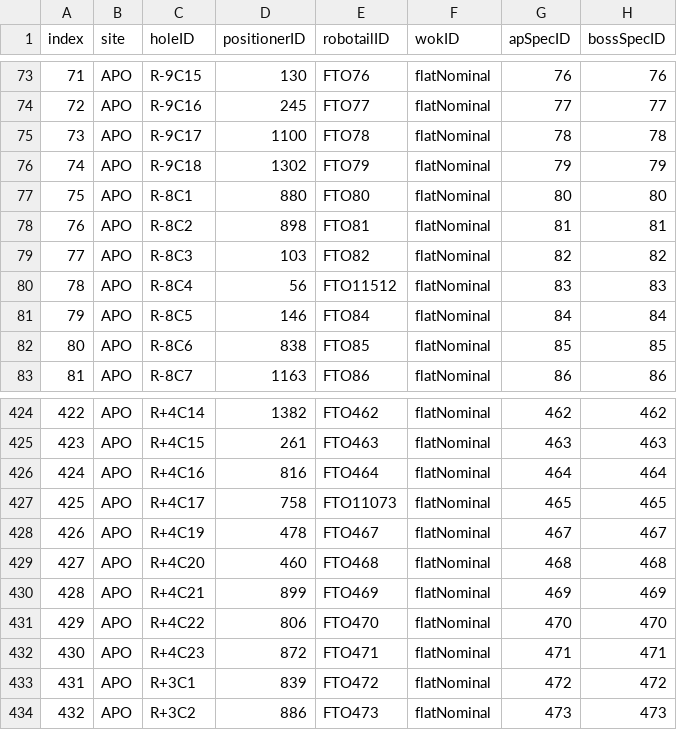
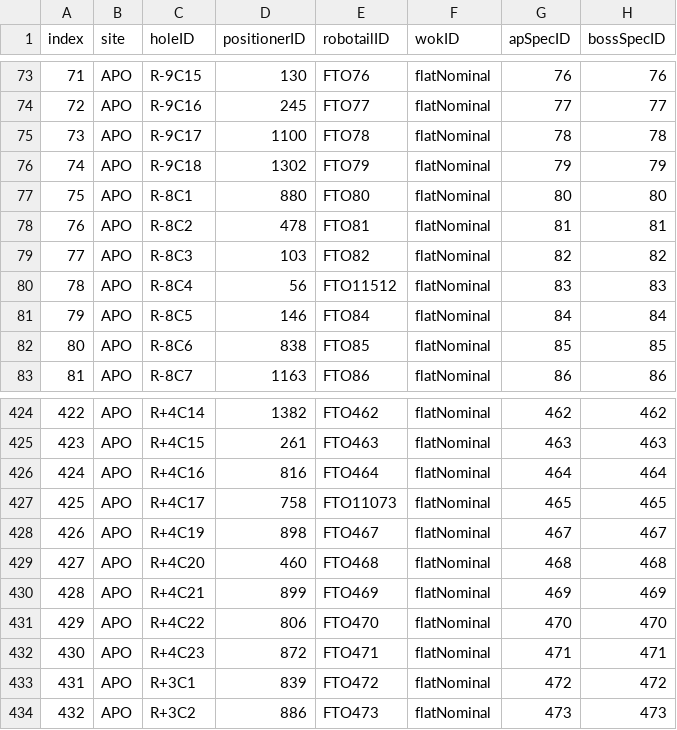
Before and after one commit to sdss/fps_calibrations, a CSV file: apo/wok_calibs/sloanFlatCMM/positionerTable.csv, drawn as a sheet; only a part is shown, gaps mark what is left out; the diff names each change by its address in the sheet, - before the commit and + after, or states it on an @@ line.

```diff
--- a/apo/wok_calibs/sloanFlatCMM/positionerTable.csv
+++ b/apo/wok_calibs/sloanFlatCMM/positionerTable.csv
-D78 (positionerID): 898
+D78 (positionerID): 478
-D428 (positionerID): 478
+D428 (positionerID): 898
```
Also changed, not shown: apo/wok_calibs/sloanFlatCMM/fiberAssignments.csv.
